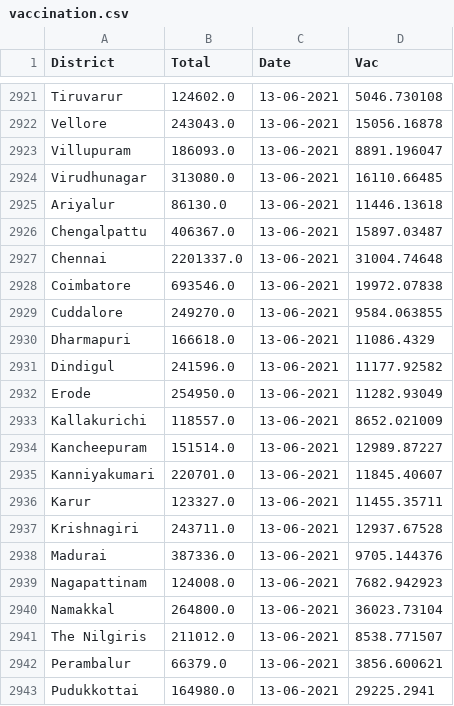
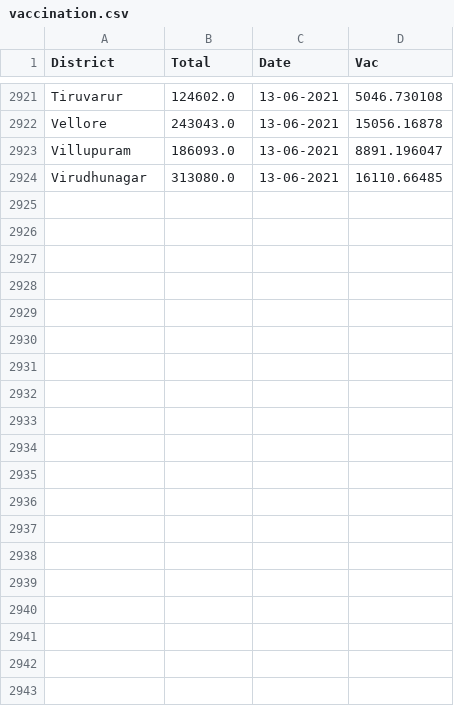
Before and after one commit to sruthikeerthi18/covid_data, a CSV file: vaccination.csv, drawn as a sheet; only a part is shown, gaps mark what is left out; the diff covers the shown part only.

Commit message:
vaccination data till 13 june

```diff
--- a/vaccination.csv
+++ b/vaccination.csv
@@ -2924,20 +2924 @@ Villupuram,186093.0,13-06-2021,8891.196047
 Virudhunagar,313080.0,13-06-2021,16110.66485
-Ariyalur,86130.0,13-06-2021,11446.13618
-Chengalpattu,406367.0,13-06-2021,15897.03487
-Chennai,2201337.0,13-06-2021,31004.74648
-Coimbatore,693546.0,13-06-2021,19972.07838
-Cuddalore,249270.0,13-06-2021,9584.063855
-Dharmapuri,166618.0,13-06-2021,11086.4329
-Dindigul,241596.0,13-06-2021,11177.92582
-Erode,254950.0,13-06-2021,11282.93049
-Kallakurichi,118557.0,13-06-2021,8652.021009
-Kancheepuram,151514.0,13-06-2021,12989.87227
-Kanniyakumari,220701.0,13-06-2021,11845.40607
-Karur,123327.0,13-06-2021,11455.35711
-Krishnagiri,243711.0,13-06-2021,12937.67528
-Madurai,387336.0,13-06-2021,9705.144376
-Nagapattinam,124008.0,13-06-2021,7682.942923
-Namakkal,264800.0,13-06-2021,36023.73104
-The Nilgiris,211012.0,13-06-2021,8538.771507
-Perambalur,66379.0,13-06-2021,3856.600621
-Pudukkottai,164980.0,13-06-2021,29225.2941
```
Also changed, not shown: 18 removed rows elsewhere in this file.
